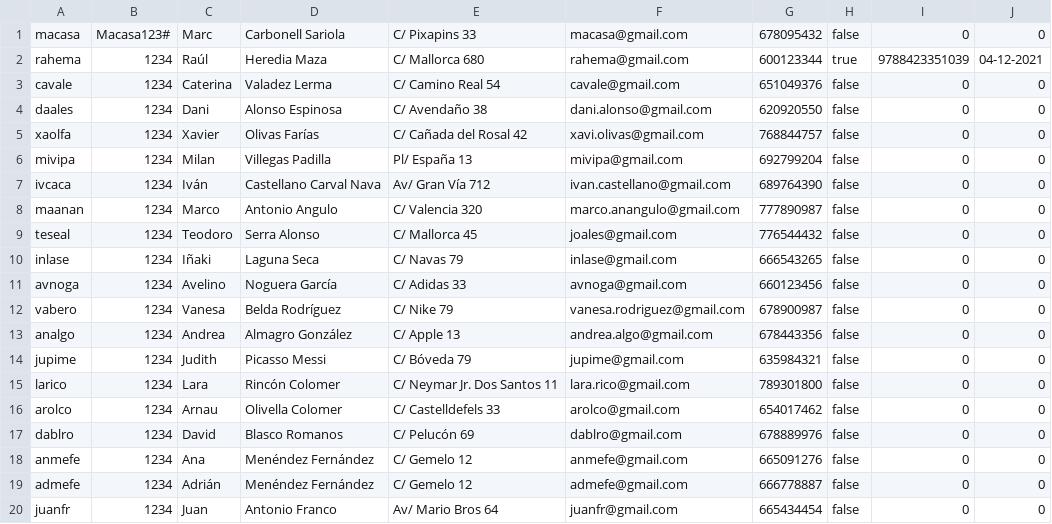
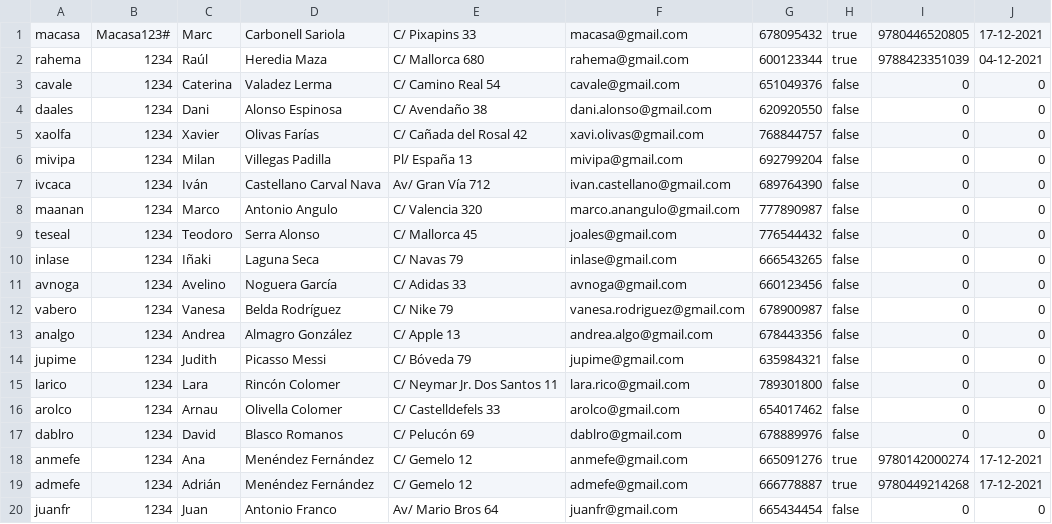
Before and after one commit to raul-heredia/daw2_m07uf1_projecte_2021_2022_grup1, a CSV file: project/files/clients.csv, drawn as a sheet.

```diff
--- a/project/files/clients.csv
+++ b/project/files/clients.csv
@@ -1,2 +1,2 @@
-macasa,Macasa123#,Marc,"Carbonell Sariola","C/ Pixapins 33",macasa@gmail.com,678095432,false,0,0
+macasa,Macasa123#,Marc,"Carbonell Sariola","C/ Pixapins 33",macasa@gmail.com,678095432,true,9780446520805,17-12-2021
 rahema,1234,Raúl,"Heredia Maza","C/ Mallorca 680",rahema@gmail.com,600123344,true,9788423351039,04-12-2021
@@ -17,4 +17,4 @@ arolco,1234,Arnau,"Olivella Colomer","C/ Castelldefels 33",arolco@gmail.com,6540
 dablro,1234,David,"Blasco Romanos","C/ Pelucón 69",dablro@gmail.com,678889976,false,0,0
-anmefe,1234,Ana,"Menéndez Fernández","C/ Gemelo 12",anmefe@gmail.com,665091276,false,0,0
-admefe,1234,Adrián,"Menéndez Fernández","C/ Gemelo 12",admefe@gmail.com,666778887,false,0,0
+anmefe,1234,Ana,"Menéndez Fernández","C/ Gemelo 12",anmefe@gmail.com,665091276,true,9780142000274,17-12-2021
+admefe,1234,Adrián,"Menéndez Fernández","C/ Gemelo 12",admefe@gmail.com,666778887,true,9780449214268,17-12-2021
 juanfr,1234,Juan,"Antonio Franco","Av/ Mario Bros 64",juanfr@gmail.com,665434454,false,0,0
```
Also changed, not shown: project/files/llibres.csv, 9 other files.
